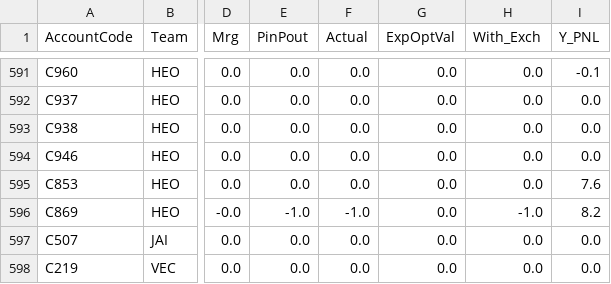
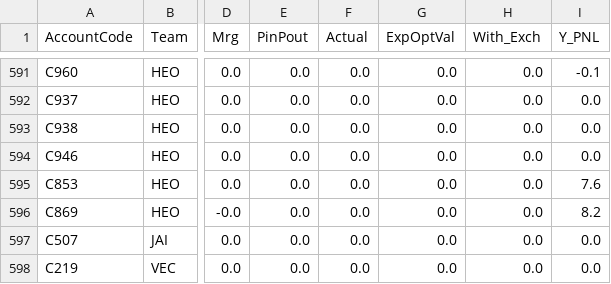
Before and after one commit to MuvvaSaiKarthik/st-live-app, a CSV file: dropcopy_Dealer_PNL_mar_pinpout_scenario_sqlview.csv, drawn as a sheet; only a part is shown, gaps mark what is left out; the diff covers the shown part only; the diff names each change by its address in the sheet, - before the commit and + after, or states it on an @@ line.

```diff
--- a/dropcopy_Dealer_PNL_mar_pinpout_scenario_sqlview.csv
+++ b/dropcopy_Dealer_PNL_mar_pinpout_scenario_sqlview.csv
-E596 (PinPout): -1.0
+E596 (PinPout): 0.0
-F596 (Actual): -1.0
+F596 (Actual): 0.0
-H596 (With_Exch): -1.0
+H596 (With_Exch): 0.0
```
Also changed, not shown: 97 edited cells elsewhere in this file.
